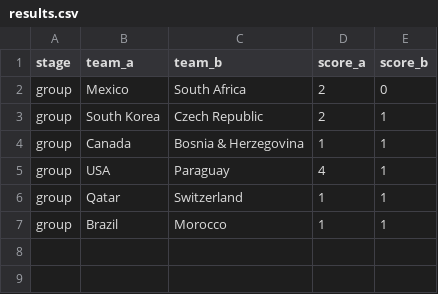
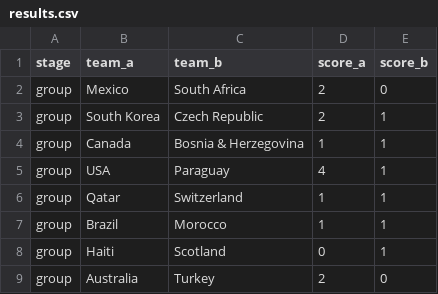
Before and after one commit to steodose/world-cup-2026, a CSV file: data/results.csv, drawn as a sheet; the diff names each change by its address in the sheet, - before the commit and + after, or states it on an @@ line.

Commit message:
Lock result: Australia-Turkiye

```diff
--- a/data/results.csv
+++ b/data/results.csv
+row 8: group | Haiti | Scotland | 0 | 1
+row 9: group | Australia | Turkey | 2 | 0
```
Also changed, not shown: data/match_predictions.csv, data/simulations.csv, 2 other files.
